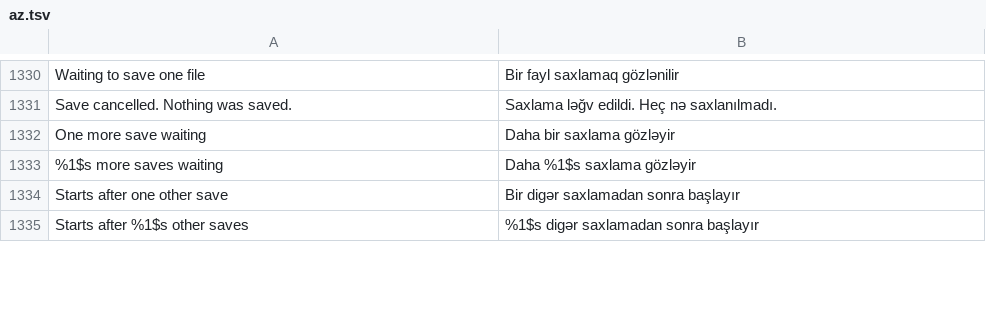
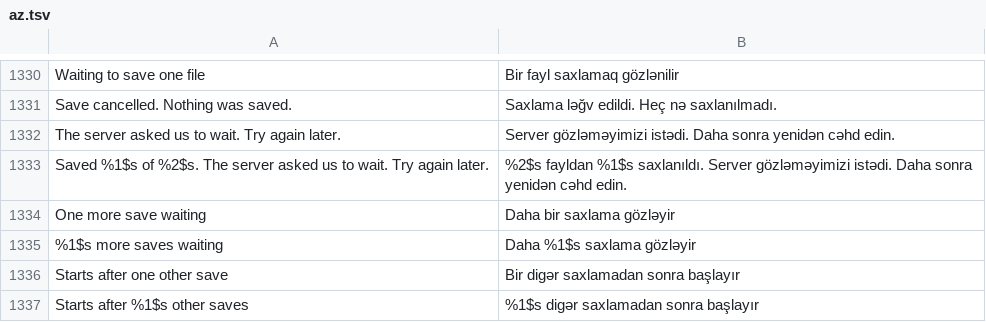
Before and after one commit to BlackGold8282/HushFeed, a TSV file: extensions/tiktok/src/main/l10n/az.tsv, drawn as a sheet; only a part is shown, gaps mark what is left out.

```diff
--- a/extensions/tiktok/src/main/l10n/az.tsv
+++ b/extensions/tiktok/src/main/l10n/az.tsv
@@ -1331,2 +1331,4 @@ Waiting to save one file	Bir fayl saxlamaq gözlənilir
 Save cancelled. Nothing was saved.	Saxlama ləğv edildi. Heç nə saxlanılmadı.
+The server asked us to wait. Try again later.	Server gözləməyimizi istədi. Daha sonra yenidən cəhd edin.
+Saved %1$s of %2$s. The server asked us to wait. Try again later.	%2$s fayldan %1$s saxlanıldı. Server gözləməyimizi istədi. Daha sonra yenidən cəhd edin.
 One more save waiting	Daha bir saxlama gözləyir
```
Also changed, not shown: extensions/tiktok/src/main/l10n/de.tsv, extensions/tiktok/src/main/l10n/es.tsv, 19 other files.
